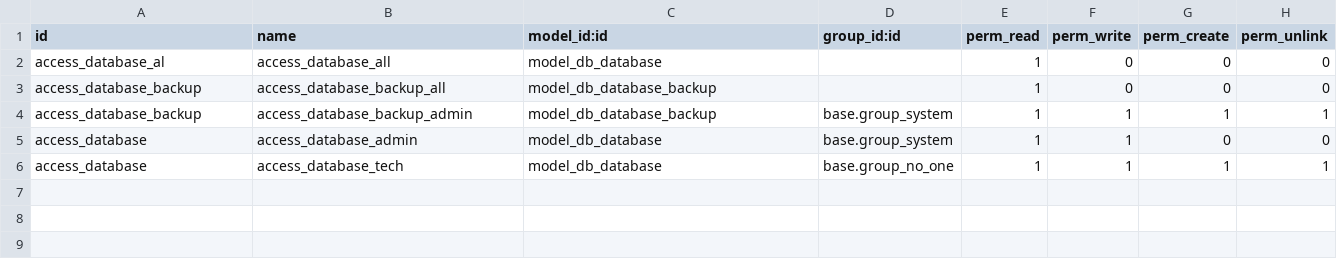
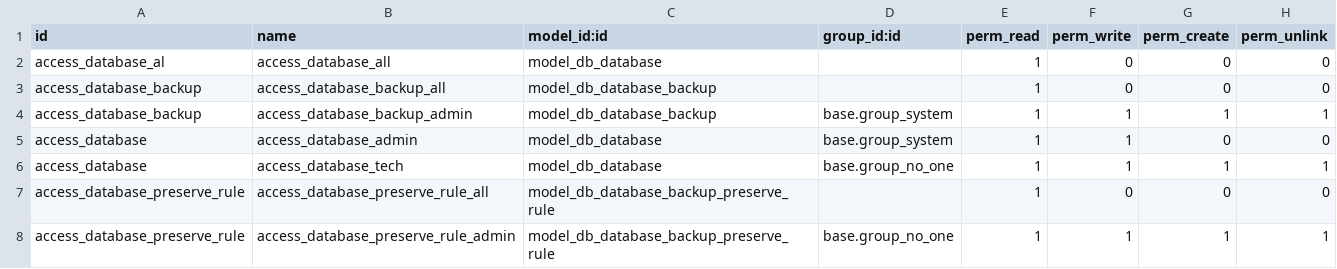
Before and after one commit to ingadhoc/odoo-support, a CSV file: database_tools/security/ir.model.access.csv, drawn as a sheet; the diff names each change by its address in the sheet, - before the commit and + after, or states it on an @@ line.

Commit message:
ADD securit rules

```diff
--- a/database_tools/security/ir.model.access.csv
+++ b/database_tools/security/ir.model.access.csv
+row 7: access_database_preserve_rule | access_database_preserve_rule_all | model_db_database_backup_preserve_rule |  | 1 | 0 | 0 | 0
+row 8: access_database_preserve_rule | access_database_preserve_rule_admin | model_db_database_backup_preserve_rule | base.group_no_one | 1 | 1 | 1 | 1
```
Also changed, not shown: 1 other file.
